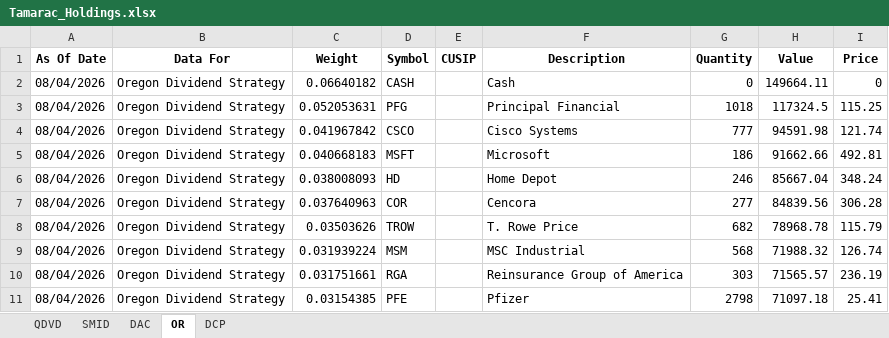
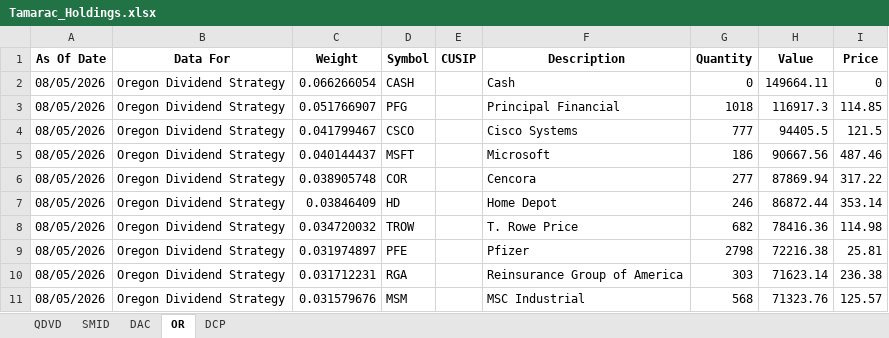
Before and after one commit to ryansadair/mcp-dashboard, an Excel workbook: data/Tamarac_Holdings.xlsx, sheet OR, drawn as a sheet; only a part is shown; values as stored, in another font and other column widths than the file's, no borders; removed rows and columns are numbered as before the commit, all else as after; the diff covers the shown part only; the diff names each change by its address in the sheet, - before the commit and + after, or states it on an @@ line.

```diff
--- a/data/Tamarac_Holdings.xlsx (sheet OR)
+++ b/data/Tamarac_Holdings.xlsx (sheet OR)
-A2:A5 (As Of Date): 08/04/2026
+A2:A5 (As Of Date): 08/05/2026
-C2 (Weight): 0.06640182
+C2 (Weight): 0.066266054
-C3 (Weight): 0.052053631
+C3 (Weight): 0.051766907
-H3 (Value): 117324.5
+H3 (Value): 116917.3
-I3 (Price): 115.25
+I3 (Price): 114.85
-C4 (Weight): 0.041967842
+C4 (Weight): 0.041799467
-H4 (Value): 94591.98
+H4 (Value): 94405.5
-I4 (Price): 121.74
+I4 (Price): 121.5
-C5 (Weight): 0.040668183
+C5 (Weight): 0.040144437
-H5 (Value): 91662.66
+H5 (Value): 90667.56
-I5 (Price): 492.81
+I5 (Price): 487.46
-row 6: 08/04/2026 | Oregon Dividend Strategy | 0.038008093 | HD |  | Home Depot | 246 | 85667.04 | 348.24
-A6 (As Of Date): 08/04/2026
+A6 (As Of Date): 08/05/2026
-C6 (Weight): 0.037640963
+C6 (Weight): 0.038905748
-H6 (Value): 84839.56
+H6 (Value): 87869.94
-I6 (Price): 306.28
+I6 (Price): 317.22
+row 7: 08/05/2026 | Oregon Dividend Strategy | 0.03846409 | HD |  | Home Depot | 246 | 86872.44 | 353.14
-A8 (As Of Date): 08/04/2026
+A8 (As Of Date): 08/05/2026
-C8 (Weight): 0.03503626
+C8 (Weight): 0.034720032
-H8 (Value): 78968.78
+H8 (Value): 78416.36
-I8 (Price): 115.79
+I8 (Price): 114.98
-row 9: 08/04/2026 | Oregon Dividend Strategy | 0.031939224 | MSM |  | MSC Industrial | 568 | 71988.32 | 126.74
-row 10: 08/04/2026 | Oregon Dividend Strategy | 0.031751661 | RGA |  | Reinsurance Group of America | 303 | 71565.57 | 236.19
-A9 (As Of Date): 08/04/2026
+A9 (As Of Date): 08/05/2026
-C9 (Weight): 0.03154385
+C9 (Weight): 0.031974897
-H9 (Value): 71097.18
+H9 (Value): 72216.38
-I9 (Price): 25.41
+I9 (Price): 25.81
+row 10: 08/05/2026 | Oregon Dividend Strategy | 0.031712231 | RGA |  | Reinsurance Group of America | 303 | 71623.14 | 236.38
+row 11: 08/05/2026 | Oregon Dividend Strategy | 0.031579676 | MSM |  | MSC Industrial | 568 | 71323.76 | 125.57
```
Also changed, not shown: 4 added rows, 4 removed rows and 84 edited cells elsewhere in this sheet, sheet DAC, sheet DCP, sheet QDVD, sheet SMID.
